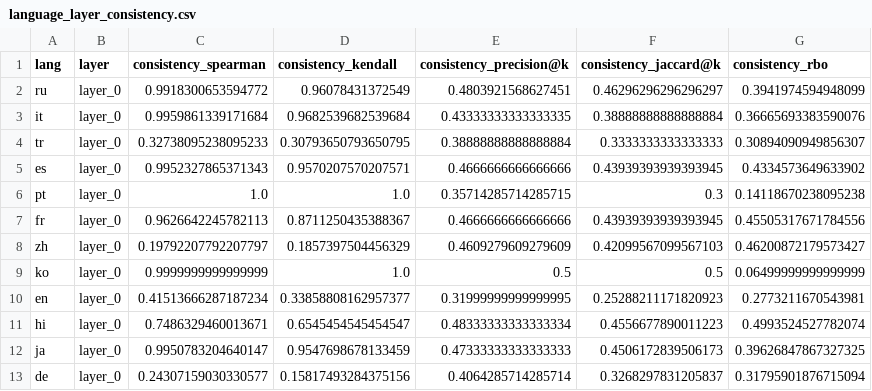
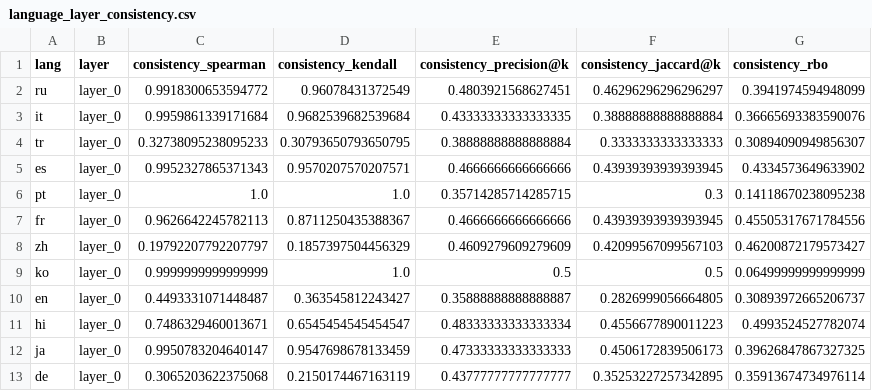
Before and after one commit to mehak891/multilingual_interpretability, a CSV file: analysis/language_layer_consistency.csv, drawn as a sheet.

```diff
--- a/analysis/language_layer_consistency.csv
+++ b/analysis/language_layer_consistency.csv
@@ -9,5 +9,5 @@ zh,layer_0,0.19792207792207797,0.1857397504456329,0.4609279609279609,0.420995670
 ko,layer_0,0.9999999999999999,1.0,0.5,0.5,0.06499999999999999
-en,layer_0,0.41513666287187234,0.33858808162957377,0.31999999999999995,0.25288211171820923,0.2773211670543981
+en,layer_0,0.4493331071448487,0.363545812243427,0.35888888888888887,0.2826999056664805,0.30893972665206737
 hi,layer_0,0.7486329460013671,0.6545454545454547,0.48333333333333334,0.4556677890011223,0.4993524527782074
 ja,layer_0,0.9950783204640147,0.9547698678133459,0.47333333333333333,0.4506172839506173,0.39626847867327325
-de,layer_0,0.24307159030330577,0.15817493284375156,0.4064285714285714,0.3268297831205837,0.31795901876715094
+de,layer_0,0.3065203622375068,0.2150174467163119,0.43777777777777777,0.35253227257342895,0.35913674734976114
```
Also changed, not shown: analysis/ranking_similarity.csv, 13 other files.
